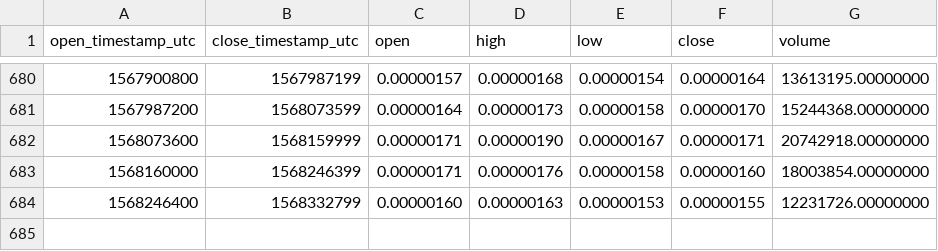
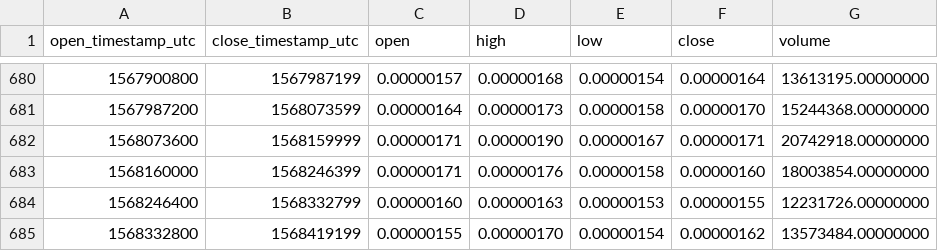
Before and after one commit to cryptobigbro/binance-VIBBTC, a CSV file: binance-VIBBTC-1d.csv, drawn as a sheet; only a part is shown, gaps mark what is left out; the diff names each change by its address in the sheet, - before the commit and + after, or states it on an @@ line.

Commit message:
Update OHLCV data.

```diff
--- a/binance-VIBBTC-1d.csv
+++ b/binance-VIBBTC-1d.csv
+row 685: 1568332800 | 1568419199 | 0.00000155 | 0.00000170 | 0.00000154 | 0.00000162 | 13573484.00000000
```
Also changed, not shown: 1 other file.
